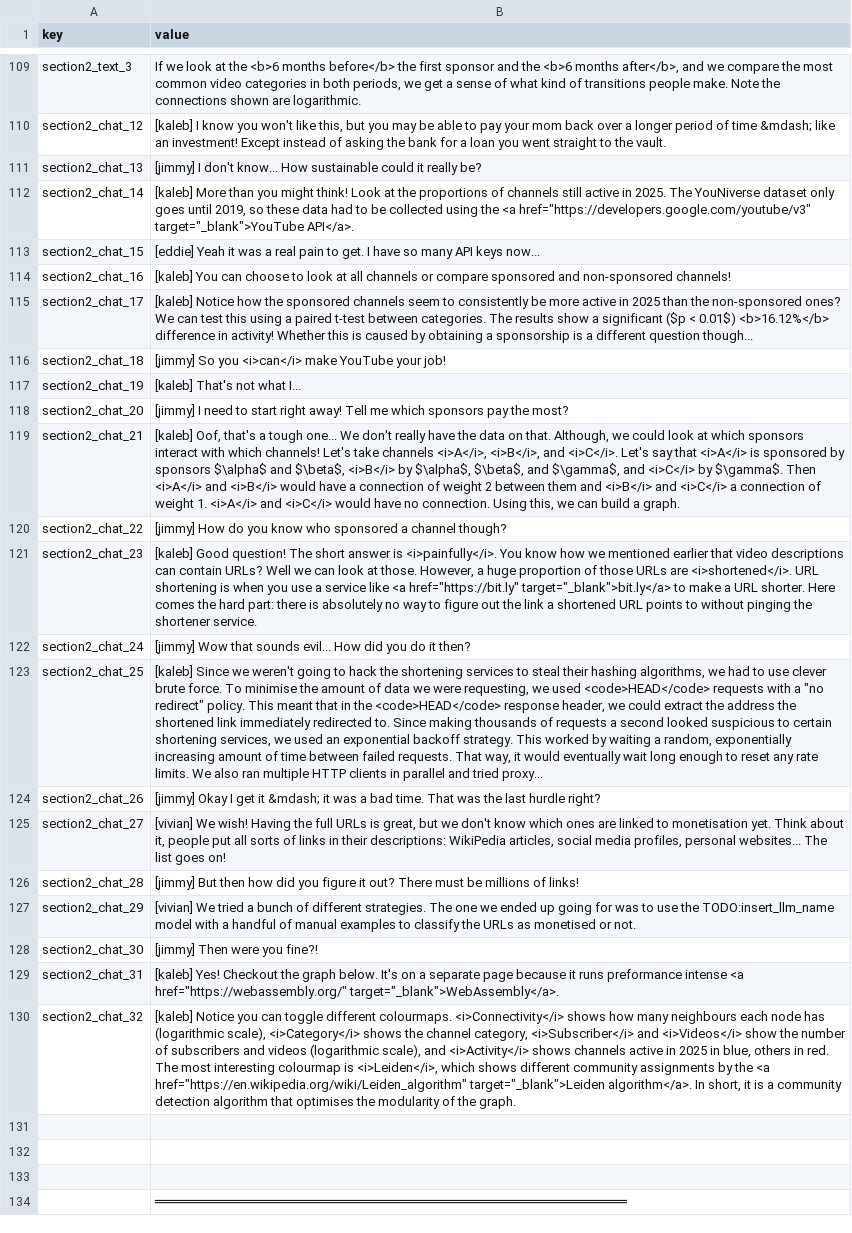
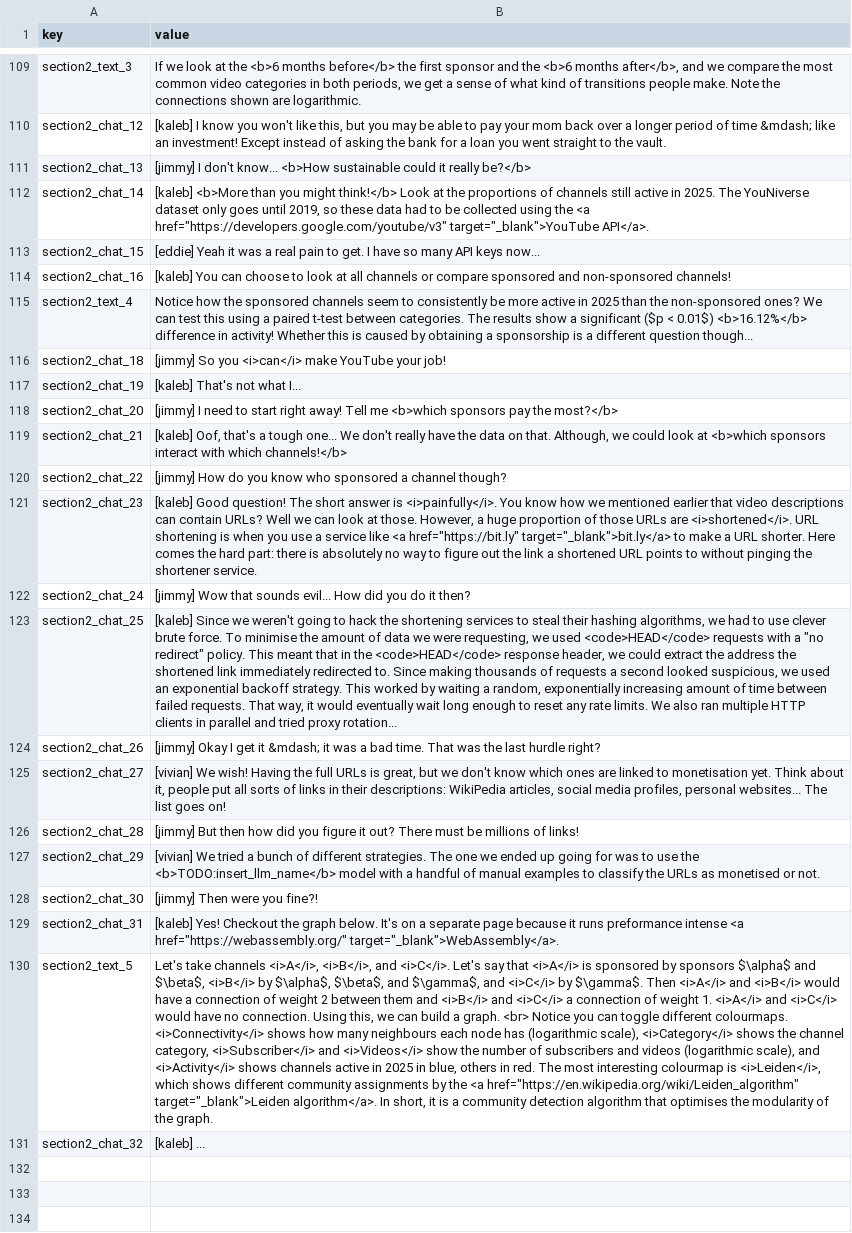
Before and after one commit to ri-ru/ADA-website, a CSV file: src/data/copy.csv, drawn as a sheet; only a part is shown, gaps mark what is left out; the shorter side is filled out with more unchanged rows; removed rows and columns are numbered as before the commit, all else as after; the diff names each change by its address in the sheet, - before the commit and + after, or states it on an @@ line.

```diff
--- a/src/data/copy.csv
+++ b/src/data/copy.csv
-B111 (value): …don't know... How sustainable could it really be?
+B111 (value): …don't know... <b>How sustainable could it really be?</b>
-B112 (value): [kaleb] More than you might think! Look at…
+B112 (value): [kaleb] <b>More than you might think!</b> Look at…
-row 115: section2_chat_17 | [kaleb] Notice how the sponsored channels seem to consistently be more active in 2025 than the non-sponsored ones? We can test this using a paired t-test between categories. The results show a significant ($p < 0.01$) <b>16.12%</b> difference in activity! Whether this is caused by obtaining a sponsorship is a different question though...
+row 115: section2_text_4 | Notice how the sponsored channels seem to consistently be more active in 2025 than the non-sponsored ones? We can test this using a paired t-test between categories. The results show a significant ($p < 0.01$) <b>16.12%</b> difference in activity! Whether this is caused by obtaining a sponsorship is a different question though...
-B118 (value): …Tell me which sponsors pay the most?
+B118 (value): …Tell me <b>which sponsors pay the most?</b>
-B119 (value): …look at which sponsors interact with which channels! Let's take channels <i>A</i>, <i>B</i>, and <i>C</i>. Let's say that <i>A</i> is sponsored by sponsors $\alpha$ and $\beta$, <i>B</i> by $\alpha$, $\beta$, and $\gamma$, and <i>C</i> by $\gamma$. Then <i>A</i> and <i>B</i> would have a connection of weight 2 between them and <i>B</i> and <i>C</i> a connection of weight 1. <i>A</i> and <i>C</i> would have no connection. Using this, we can build a graph.
+B119 (value): …look at <b>which sponsors interact with which channels!</b>
-B123 (value): …second looked suspicious to certain shortening services, we used an exponential backoff strategy. This worked by waiting a random, exponentially increasing amount of time between failed requests. That way, it would eventually wait long enough to reset any rate limits. We also ran multiple HTTP clients in parallel and tried proxy...
+B123 (value): …second looked suspicious, we used an exponential backoff strategy. This worked by waiting a random, exponentially increasing amount of time between failed requests. That way, it would eventually wait long enough to reset any rate limits. We also ran multiple HTTP clients in parallel and tried proxy rotation...
-B127 (value): …use the TODO:insert_llm_name model with…
+B127 (value): …use the <b>TODO:insert_llm_name</b> model with…
+row 130: section2_text_5 | Let's take channels <i>A</i>, <i>B</i>, and <i>C</i>. Let's say that <i>A</i> is sponsored by sponsors $\alpha$ and $\beta$, <i>B</i> by $\alpha$, $\beta$, and $\gamma$, and <i>C</i> by $\gamma$. Then <i>A</i> and <i>B</i> would have a connection of weight 2 between them and <i>B</i> and <i>C</i> a connection of weight 1. <i>A</i> and <i>C</i> would have no connection. Using this, we can build a graph. <br> Notice you can toggle different colourmaps. <i>Connectivity</i> shows how many neighbours each node has (logarithmic scale), <i>Category</i> shows the channel category, <i>Subscriber</i> and <i>Videos</i> show the number of subscribers and videos (logarithmic scale), and <i>Activity</i> shows channels active in 2025 in blue, others in red. The most interesting colourmap is <i>Leiden</i>, which shows different community assignments by the <a href="https://en.wikipedia.org/wiki/Leiden_algorithm" target="_blank">Leiden algorithm</a>. In short, it is a community detection algorithm that optimises the modularity of the graph.
-B131 (value): [kaleb] Notice you can toggle different colourmaps. <i>Connectivity</i> shows how many neighbours each node has (logarithmic scale), <i>Category</i> shows the channel category, <i>Subscriber</i> and <i>Videos</i> show the number of subscribers and videos (logarithmic scale), and <i>Activity</i> shows channels active in 2025 in blue, others in red. The most interesting colourmap is <i>Leiden</i>, which shows different community assignments by the <a href="https://en.wikipedia.org/wiki/Leiden_algorithm" target="_blank">Leiden algorithm</a>. In short, it is a community detection algorithm that optimises the modularity of the graph.
+B131 (value): [kaleb] ...
```
Also changed, not shown: 2 other files.
